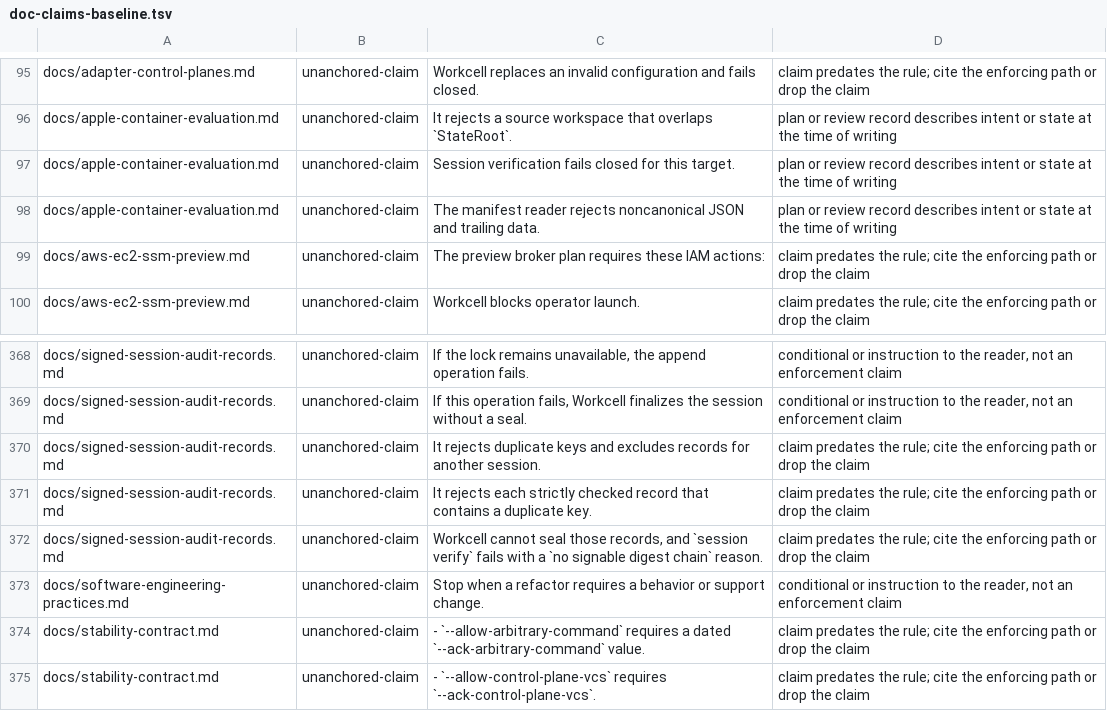
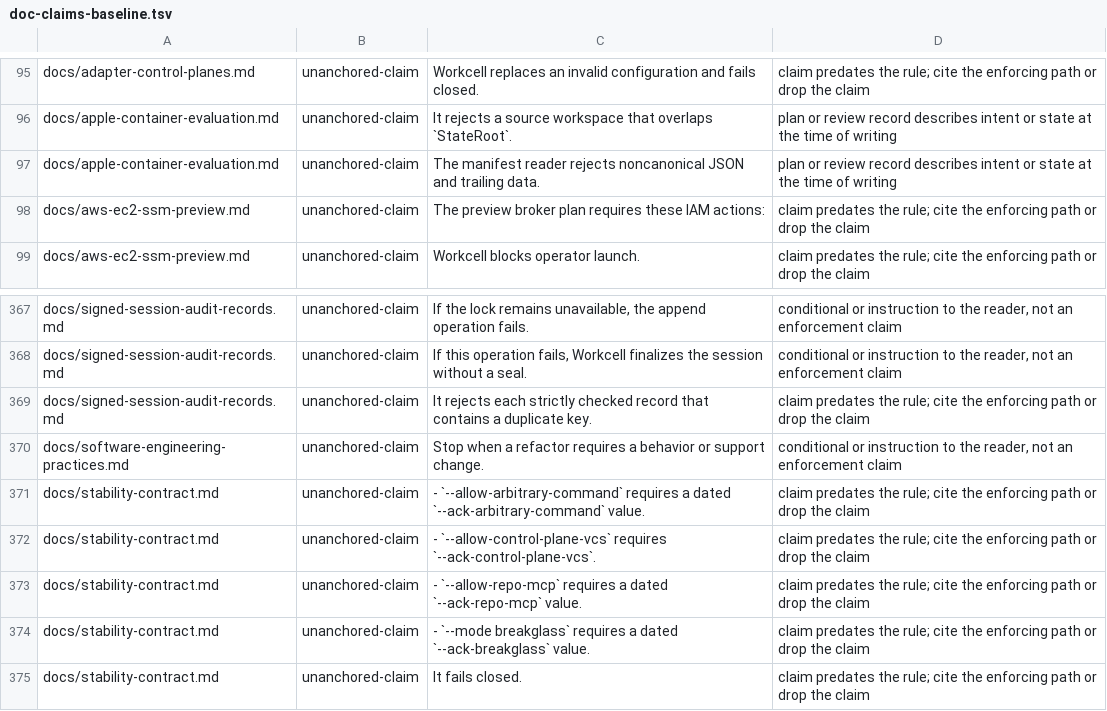
Before and after one commit to omkhar/workcell, a TSV file: policy/doc-claims-baseline.tsv, drawn as a sheet; only a part is shown, gaps mark what is left out; the shorter side is filled out with more unchanged rows; the diff names each change by its address in the sheet, - before the commit and + after, or states it on an @@ line.

```diff
--- a/policy/doc-claims-baseline.tsv
+++ b/policy/doc-claims-baseline.tsv
-row 97: docs/apple-container-evaluation.md | unanchored-claim | Session verification fails closed for this target. | plan or review record describes intent or state at the time of writing
-row 370: docs/signed-session-audit-records.md | unanchored-claim | It rejects duplicate keys and excludes records for another session. | claim predates the rule; cite the enforcing path or drop the claim
-row 372: docs/signed-session-audit-records.md | unanchored-claim | Workcell cannot seal those records, and `session verify` fails with a `no signable digest chain` reason. | claim predates the rule; cite the enforcing path or drop the claim
```
Also changed, not shown: 7 other files.
